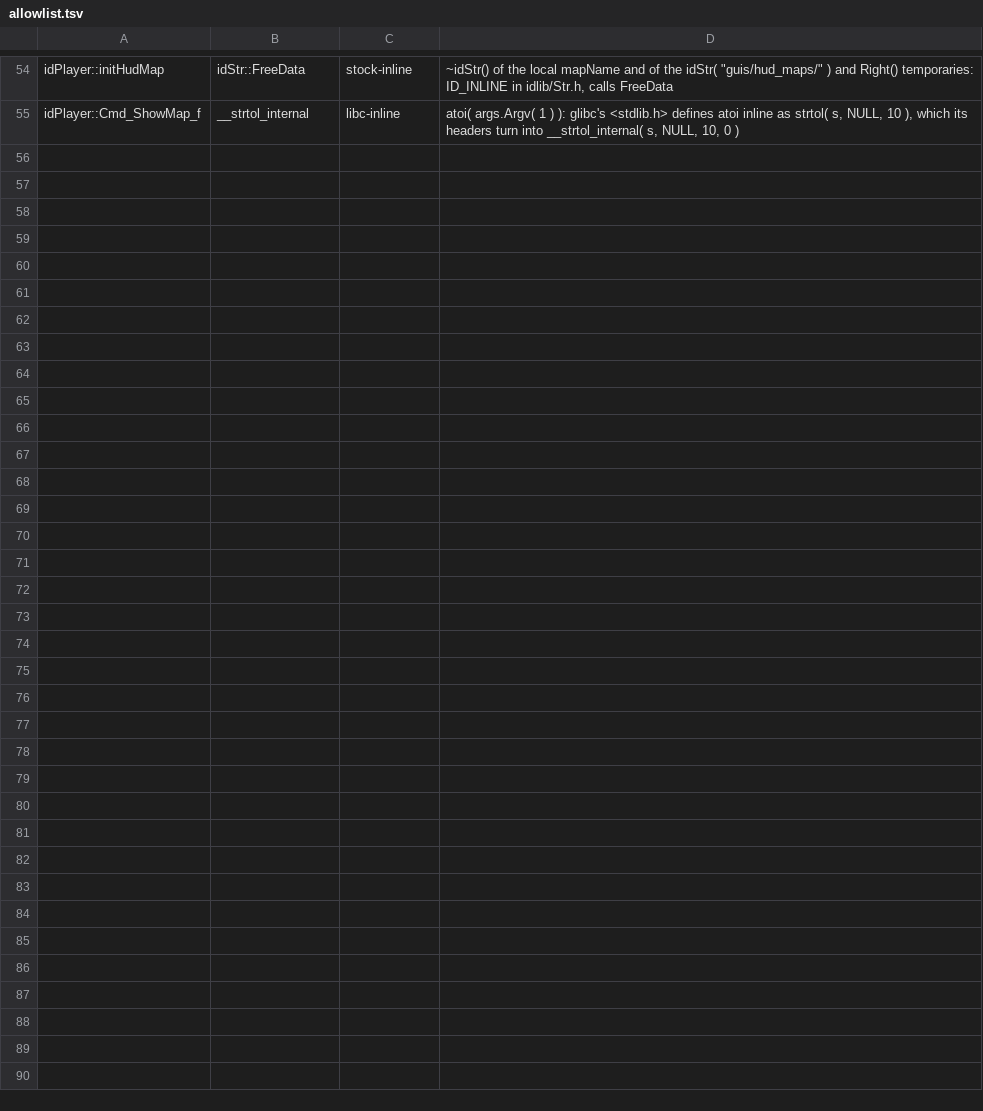
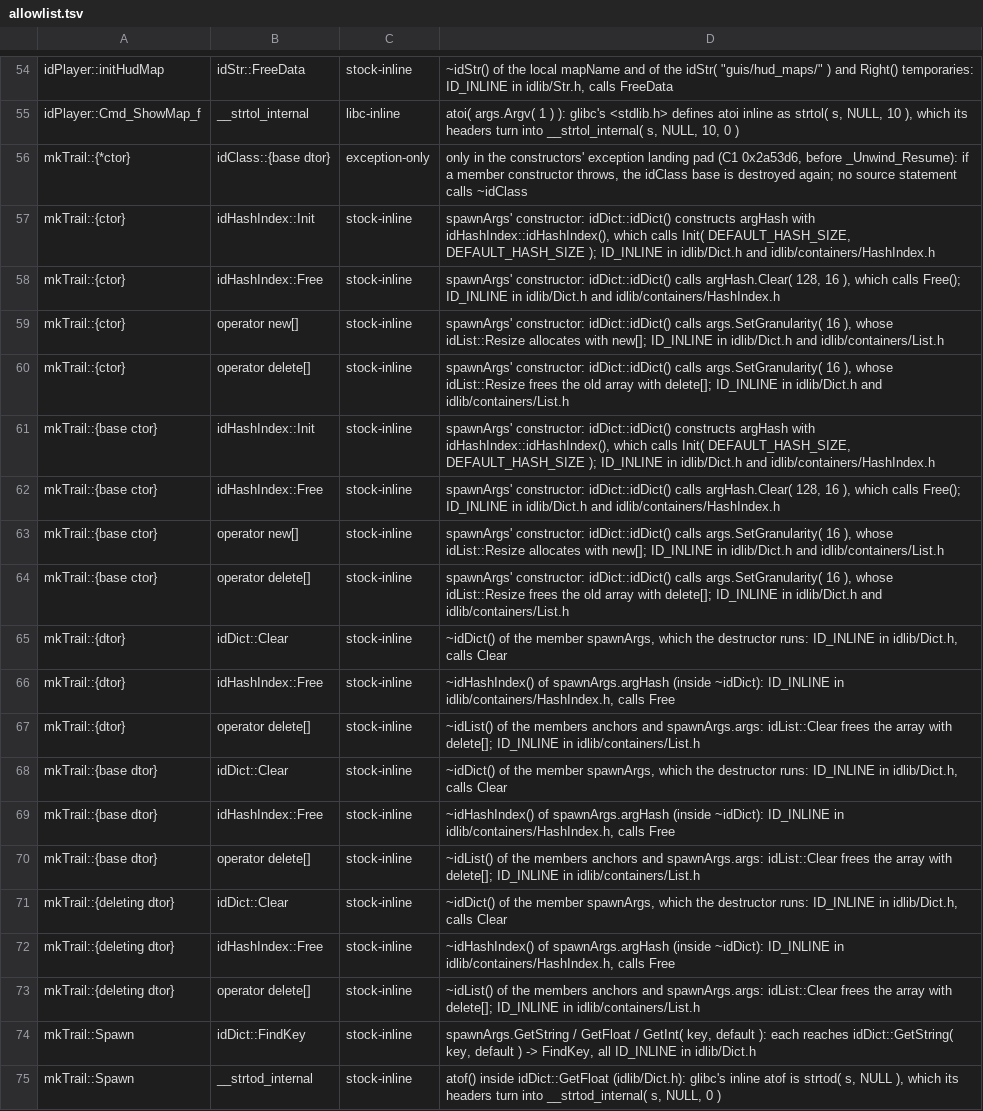
Before and after one commit to wScottSh/chex-trek, a TSV file: decomp-so/verify/allowlist.tsv, drawn as a sheet; only a part is shown, gaps mark what is left out; the diff covers the shown part only.

```diff
--- a/decomp-so/verify/allowlist.tsv
+++ b/decomp-so/verify/allowlist.tsv
@@ -55 +55,21 @@ idPlayer::initHudMap	idStr::FreeData	stock-inline	~idStr() of the local mapName
 idPlayer::Cmd_ShowMap_f	__strtol_internal	libc-inline	atoi( args.Argv( 1 ) ): glibc's <stdlib.h> defines atoi inline as strtol( s, NULL, 10 ), which its headers turn into __strtol_internal( s, NULL, 10, 0 )
+mkTrail::{*ctor}	idClass::{base dtor}	exception-only	only in the constructors' exception landing pad (C1 0x2a53d6, before _Unwind_Resume): if a member constructor throws, the idClass base is destroyed again; no source statement calls ~idClass
+mkTrail::{ctor}	idHashIndex::Init	stock-inline	spawnArgs' constructor: idDict::idDict() constructs argHash with idHashIndex::idHashIndex(), which calls Init( DEFAULT_HASH_SIZE, DEFAULT_HASH_SIZE ); ID_INLINE in idlib/Dict.h and idlib/containers/HashIndex.h
+mkTrail::{ctor}	idHashIndex::Free	stock-inline	spawnArgs' constructor: idDict::idDict() calls argHash.Clear( 128, 16 ), which calls Free(); ID_INLINE in idlib/Dict.h and idlib/containers/HashIndex.h
+mkTrail::{ctor}	operator new[]	stock-inline	spawnArgs' constructor: idDict::idDict() calls args.SetGranularity( 16 ), whose idList::Resize allocates with new[]; ID_INLINE in idlib/Dict.h and idlib/containers/List.h
+mkTrail::{ctor}	operator delete[]	stock-inline	spawnArgs' constructor: idDict::idDict() calls args.SetGranularity( 16 ), whose idList::Resize frees the old array with delete[]; ID_INLINE in idlib/Dict.h and idlib/containers/List.h
+mkTrail::{base ctor}	idHashIndex::Init	stock-inline	spawnArgs' constructor: idDict::idDict() constructs argHash with idHashIndex::idHashIndex(), which calls Init( DEFAULT_HASH_SIZE, DEFAULT_HASH_SIZE ); ID_INLINE in idlib/Dict.h and idlib/containers/HashIndex.h
+mkTrail::{base ctor}	idHashIndex::Free	stock-inline	spawnArgs' constructor: idDict::idDict() calls argHash.Clear( 128, 16 ), which calls Free(); ID_INLINE in idlib/Dict.h and idlib/containers/HashIndex.h
+mkTrail::{base ctor}	operator new[]	stock-inline	spawnArgs' constructor: idDict::idDict() calls args.SetGranularity( 16 ), whose idList::Resize allocates with new[]; ID_INLINE in idlib/Dict.h and idlib/containers/List.h
+mkTrail::{base ctor}	operator delete[]	stock-inline	spawnArgs' constructor: idDict::idDict() calls args.SetGranularity( 16 ), whose idList::Resize frees the old array with delete[]; ID_INLINE in idlib/Dict.h and idlib/containers/List.h
+mkTrail::{dtor}	idDict::Clear	stock-inline	~idDict() of the member spawnArgs, which the destructor runs: ID_INLINE in idlib/Dict.h, calls Clear
+mkTrail::{dtor}	idHashIndex::Free	stock-inline	~idHashIndex() of spawnArgs.argHash (inside ~idDict): ID_INLINE in idlib/containers/HashIndex.h, calls Free
+mkTrail::{dtor}	operator delete[]	stock-inline	~idList() of the members anchors and spawnArgs.args: idList::Clear frees the array with delete[]; ID_INLINE in idlib/containers/List.h
+mkTrail::{base dtor}	idDict::Clear	stock-inline	~idDict() of the member spawnArgs, which the destructor runs: ID_INLINE in idlib/Dict.h, calls Clear
+mkTrail::{base dtor}	idHashIndex::Free	stock-inline	~idHashIndex() of spawnArgs.argHash (inside ~idDict): ID_INLINE in idlib/containers/HashIndex.h, calls Free
+mkTrail::{base dtor}	operator delete[]	stock-inline	~idList() of the members anchors and spawnArgs.args: idList::Clear frees the array with delete[]; ID_INLINE in idlib/containers/List.h
+mkTrail::{deleting dtor}	idDict::Clear	stock-inline	~idDict() of the member spawnArgs, which the destructor runs: ID_INLINE in idlib/Dict.h, calls Clear
+mkTrail::{deleting dtor}	idHashIndex::Free	stock-inline	~idHashIndex() of spawnArgs.argHash (inside ~idDict): ID_INLINE in idlib/containers/HashIndex.h, calls Free
+mkTrail::{deleting dtor}	operator delete[]	stock-inline	~idList() of the members anchors and spawnArgs.args: idList::Clear frees the array with delete[]; ID_INLINE in idlib/containers/List.h
+mkTrail::Spawn	idDict::FindKey	stock-inline	spawnArgs.GetString / GetFloat / GetInt( key, default ): each reaches idDict::GetString( key, default ) -> FindKey, all ID_INLINE in idlib/Dict.h
+mkTrail::Spawn	__strtod_internal	stock-inline	atof() inside idDict::GetFloat (idlib/Dict.h): glibc's inline atof is strtod( s, NULL ), which its headers turn into __strtod_internal( s, NULL, 0 )
```
Also changed, not shown: 9 added rows elsewhere in this file, decomp-so/verify/literal-allowlist.tsv, 4 other files.
